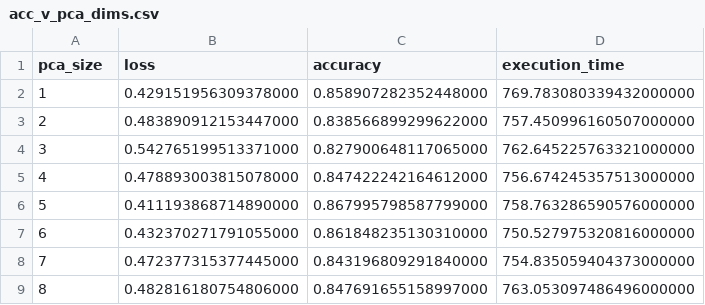
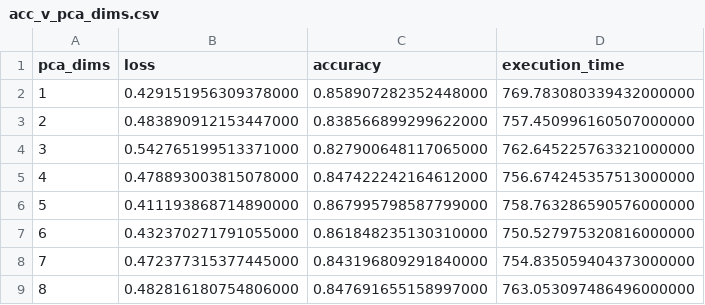
Before and after one commit to ben-daghir/ben-daghir.github.io, a CSV file: data/MLP/final_mlp/acc_v_pca_dims.csv, drawn as a sheet.

```diff
--- a/data/MLP/final_mlp/acc_v_pca_dims.csv
+++ b/data/MLP/final_mlp/acc_v_pca_dims.csv
@@ -1,2 +1,2 @@
-pca_size,loss,accuracy,execution_time
+pca_dims,loss,accuracy,execution_time
 1,0.429151956309378000,0.858907282352448000,769.783080339432000000
```
Also changed, not shown: data/MLP/final_mlp/acc_v_batch_size.csv, data/MLP/final_mlp/acc_v_epochs.csv.
